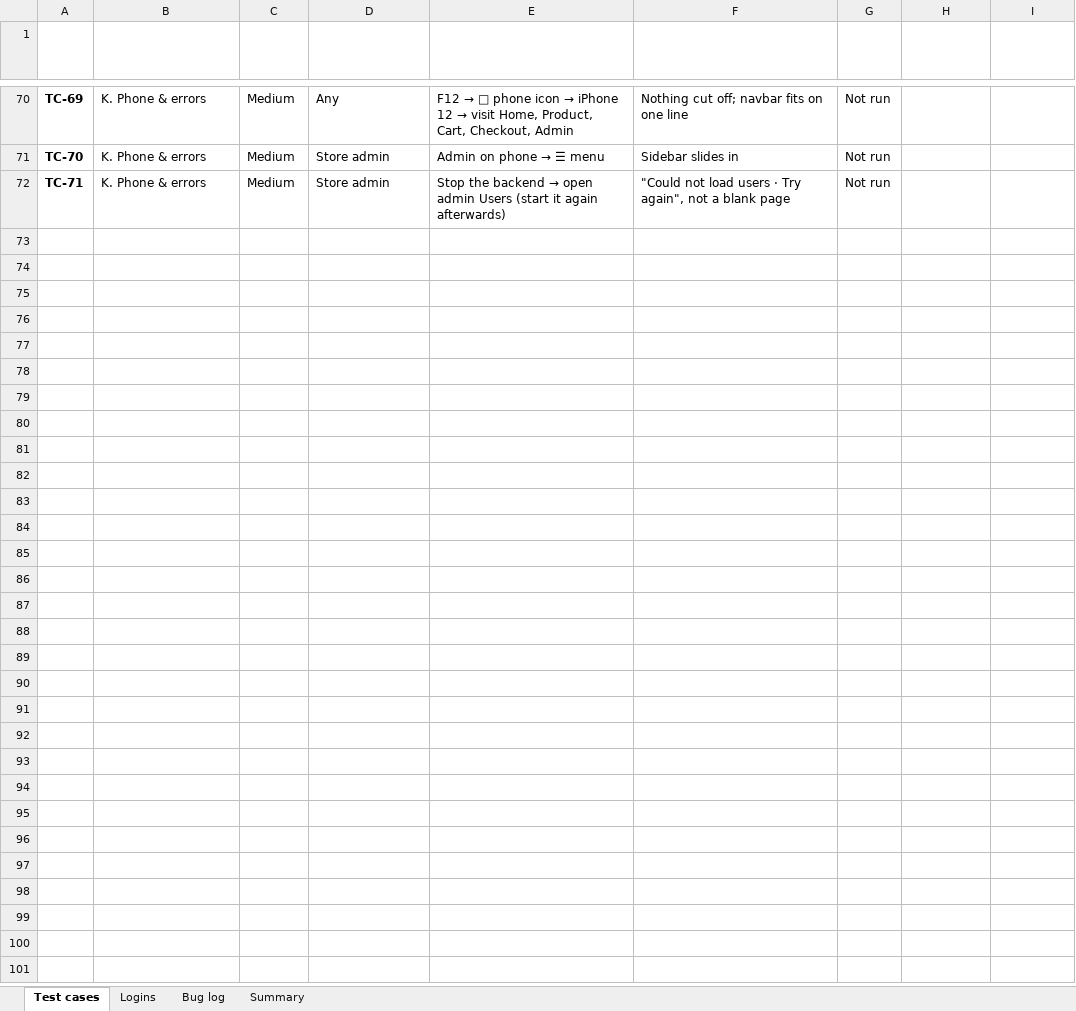
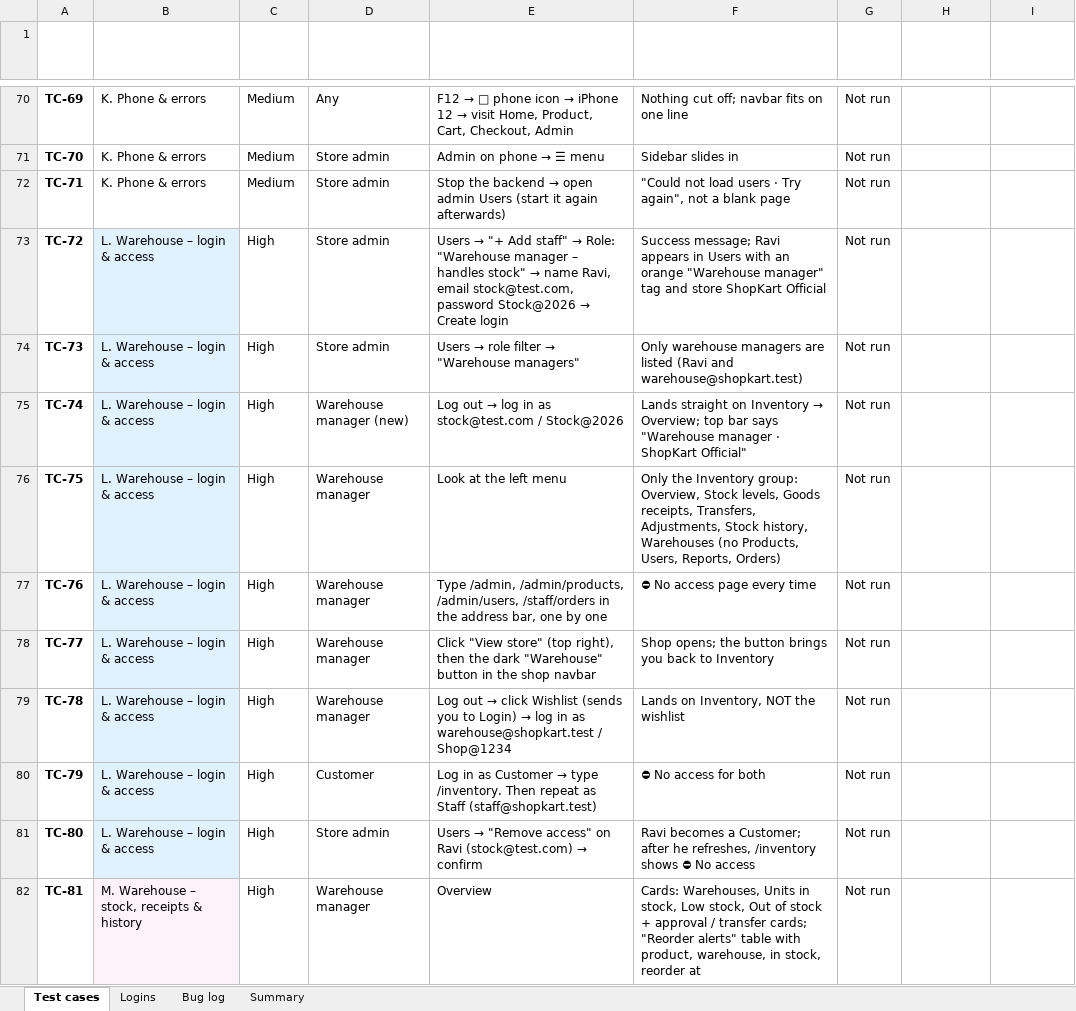
Before and after one commit to sindhujatamilarasan/Buy_Pilot_Ecommerce, an Excel workbook: docs/test-scenarios.xlsx, sheet Test cases, drawn as a sheet; only a part is shown, gaps mark what is left out; values as stored, in another font and other column widths than the file's, no borders; conditional formats not drawn; the diff covers the shown part only; the diff names each change by its address in the sheet, - before the commit and + after, or states it on an @@ line.

```diff
--- a/docs/test-scenarios.xlsx (sheet Test cases)
+++ b/docs/test-scenarios.xlsx (sheet Test cases)
+row 73: TC-72 | L. Warehouse – login & access | High | Store admin | Users → "+ Add staff" → Role: "Warehouse manager – handles stock" → name Ravi, email stock@test.com, password Stock@2026 → Create login | Success message; Ravi appears in Users with an orange "Warehouse manager" tag and store ShopKart Official | Not run
+row 74: TC-73 | L. Warehouse – login & access | High | Store admin | Users → role filter → "Warehouse managers" | Only warehouse managers are listed (Ravi and warehouse@shopkart.test) | Not run
+row 75: TC-74 | L. Warehouse – login & access | High | Warehouse manager (new) | Log out → log in as stock@test.com / Stock@2026 | Lands straight on Inventory → Overview; top bar says "Warehouse manager · ShopKart Official" | Not run
+row 76: TC-75 | L. Warehouse – login & access | High | Warehouse manager | Look at the left menu | Only the Inventory group: Overview, Stock levels, Goods receipts, Transfers, Adjustments, Stock history, Warehouses (no Products, Users, Reports, Orders) | Not run
+row 77: TC-76 | L. Warehouse – login & access | High | Warehouse manager | Type /admin, /admin/products, /admin/users, /staff/orders in the address bar, one by one | ⛔ No access page every time | Not run
+row 78: TC-77 | L. Warehouse – login & access | High | Warehouse manager | Click "View store" (top right), then the dark "Warehouse" button in the shop navbar | Shop opens; the button brings you back to Inventory | Not run
+row 79: TC-78 | L. Warehouse – login & access | High | Warehouse manager | Log out → click Wishlist (sends you to Login) → log in as warehouse@shopkart.test / Shop@1234 | Lands on Inventory, NOT the wishlist | Not run
+row 80: TC-79 | L. Warehouse – login & access | High | Customer | Log in as Customer → type /inventory. Then repeat as Staff (staff@shopkart.test) | ⛔ No access for both | Not run
+row 81: TC-80 | L. Warehouse – login & access | High | Store admin | Users → "Remove access" on Ravi (stock@test.com) → confirm | Ravi becomes a Customer; after he refreshes, /inventory shows ⛔ No access | Not run
+row 82: TC-81 | M. Warehouse – stock, receipts & history | High | Warehouse manager | Overview | Cards: Warehouses, Units in stock, Low stock, Out of stock + approval / transfer cards; "Reorder alerts" table with product, warehouse, in stock, reorder at | Not run
```
Also changed, not shown: 50 added rows and 2 edited cells elsewhere in this sheet, sheet Summary, sheet Logins, sheet Bug log, 1 other file.
